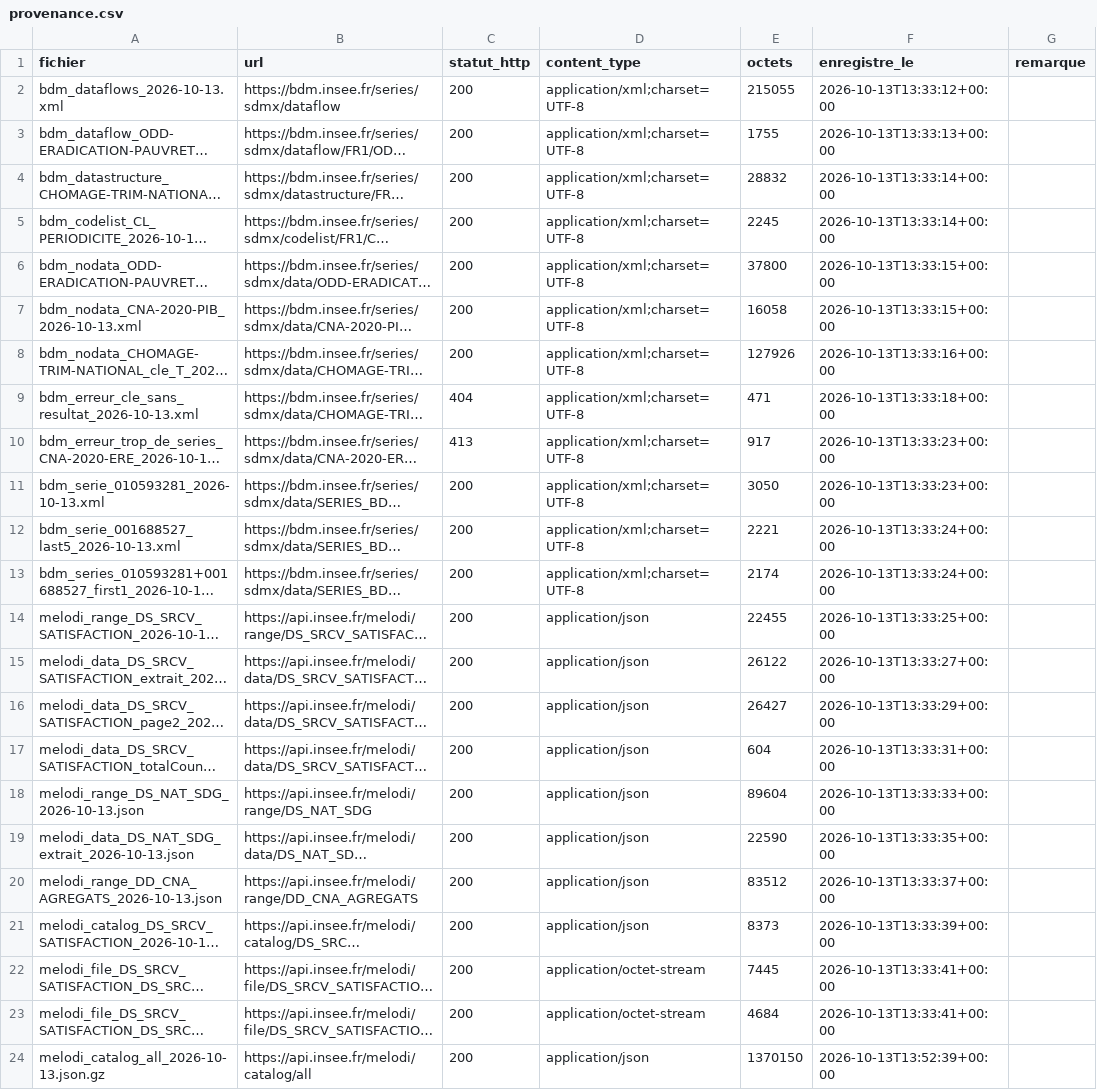
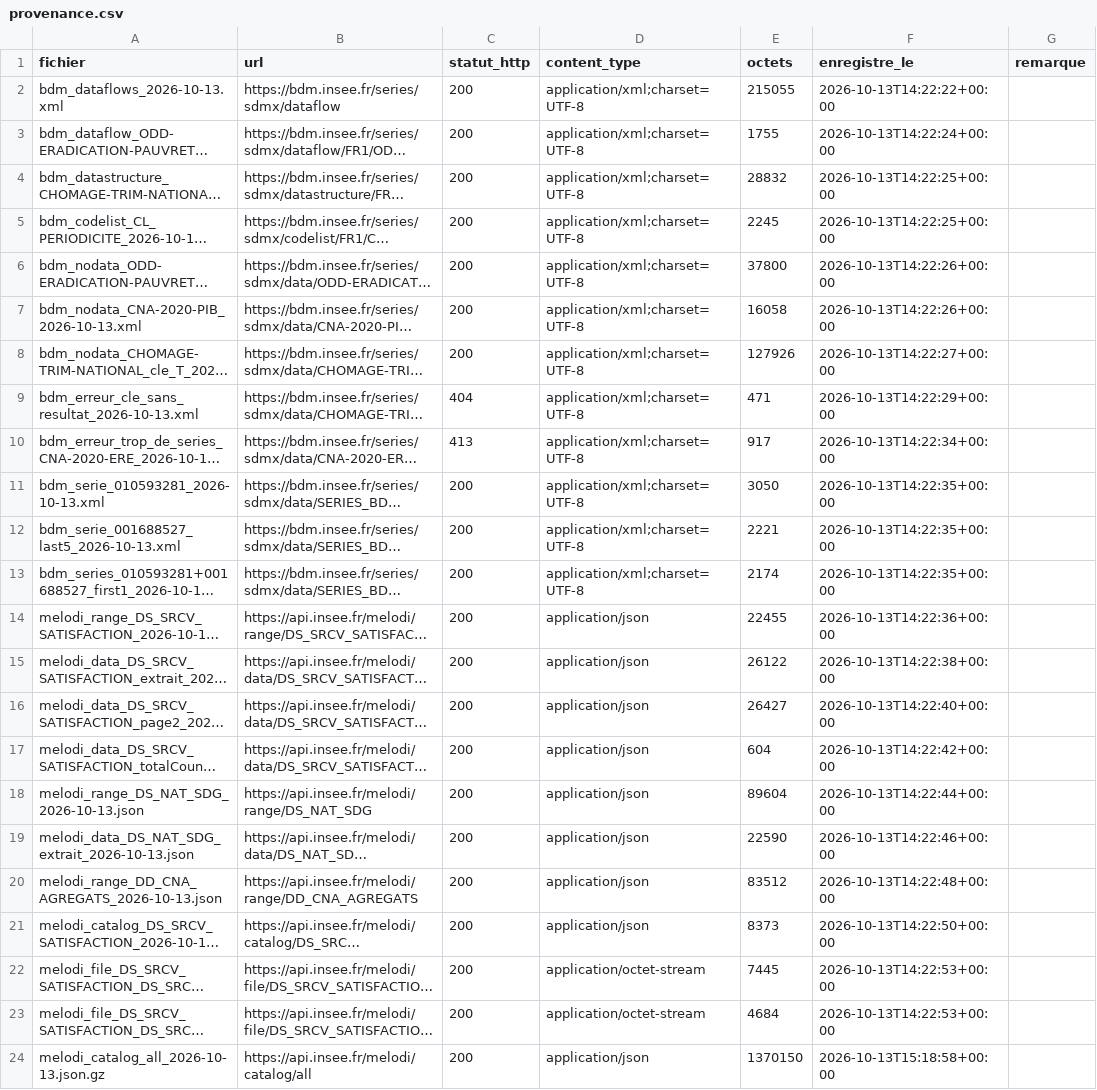
Before and after one commit to leomalherbe/prosperite, a CSV file: docs/sources/echantillons_insee/provenance.csv, drawn as a sheet; long unchanged cells end in …; the diff names each change by its address in the sheet, - before the commit and + after, or states it on an @@ line.

```diff
--- a/docs/sources/echantillons_insee/provenance.csv
+++ b/docs/sources/echantillons_insee/provenance.csv
-F2 (enregistre_le): 2026-10-13T13:33:12+00:00
+F2 (enregistre_le): 2026-10-13T14:22:22+00:00
-F3 (enregistre_le): 2026-10-13T13:33:13+00:00
+F3 (enregistre_le): 2026-10-13T14:22:24+00:00
-F4:F5 (enregistre_le): 2026-10-13T13:33:14+00:00
+F4:F5 (enregistre_le): 2026-10-13T14:22:25+00:00
-F6:F7 (enregistre_le): 2026-10-13T13:33:15+00:00
+F6:F7 (enregistre_le): 2026-10-13T14:22:26+00:00
-F8 (enregistre_le): 2026-10-13T13:33:16+00:00
+F8 (enregistre_le): 2026-10-13T14:22:27+00:00
-F9 (enregistre_le): 2026-10-13T13:33:18+00:00
+F9 (enregistre_le): 2026-10-13T14:22:29+00:00
-F10 (enregistre_le): 2026-10-13T13:33:23+00:00
+F10 (enregistre_le): 2026-10-13T14:22:34+00:00
-F11 (enregistre_le): 2026-10-13T13:33:23+00:00
+F11 (enregistre_le): 2026-10-13T14:22:35+00:00
-F12:F13 (enregistre_le): 2026-10-13T13:33:24+00:00
+F12:F13 (enregistre_le): 2026-10-13T14:22:35+00:00
-F14 (enregistre_le): 2026-10-13T13:33:25+00:00
+F14 (enregistre_le): 2026-10-13T14:22:36+00:00
-F15 (enregistre_le): 2026-10-13T13:33:27+00:00
+F15 (enregistre_le): 2026-10-13T14:22:38+00:00
-F16 (enregistre_le): 2026-10-13T13:33:29+00:00
+F16 (enregistre_le): 2026-10-13T14:22:40+00:00
-F17 (enregistre_le): 2026-10-13T13:33:31+00:00
+F17 (enregistre_le): 2026-10-13T14:22:42+00:00
-F18 (enregistre_le): 2026-10-13T13:33:33+00:00
+F18 (enregistre_le): 2026-10-13T14:22:44+00:00
-F19 (enregistre_le): 2026-10-13T13:33:35+00:00
+F19 (enregistre_le): 2026-10-13T14:22:46+00:00
-F20 (enregistre_le): 2026-10-13T13:33:37+00:00
+F20 (enregistre_le): 2026-10-13T14:22:48+00:00
-F21 (enregistre_le): 2026-10-13T13:33:39+00:00
+F21 (enregistre_le): 2026-10-13T14:22:50+00:00
-F22:F23 (enregistre_le): 2026-10-13T13:33:41+00:00
+F22:F23 (enregistre_le): 2026-10-13T14:22:53+00:00
-F24 (enregistre_le): 2026-10-13T13:52:39+00:00
+F24 (enregistre_le): 2026-10-13T15:18:58+00:00
```
Also changed, not shown: catalogues/insee_bdm_dataflows.csv, 24 other files.
